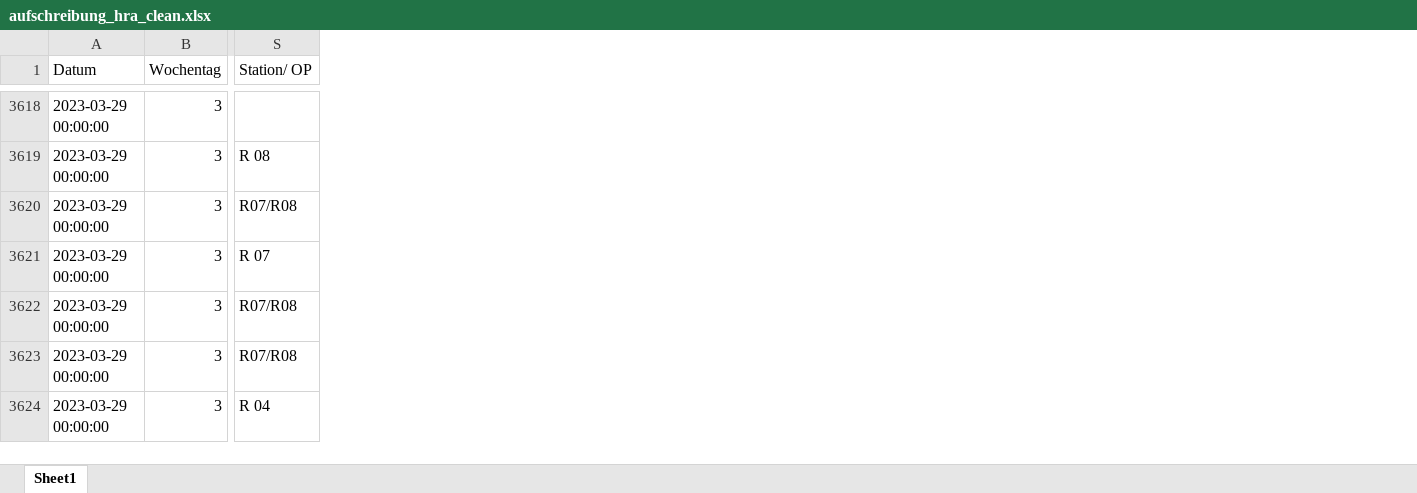
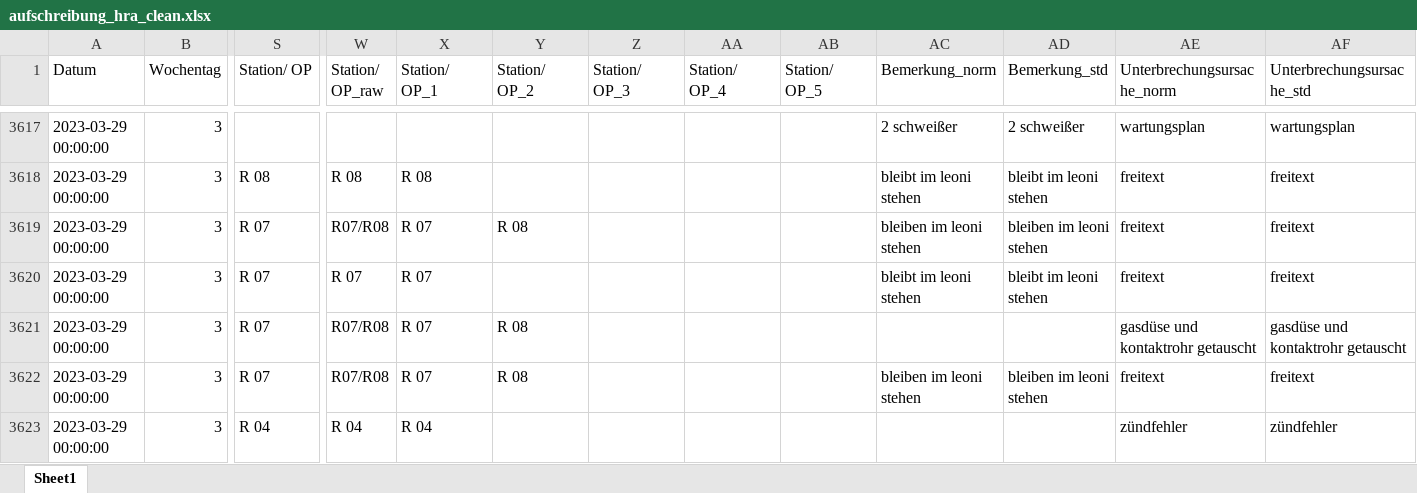
Before and after one commit to FelixFaw/pred_main_project_brueggen, an Excel workbook: data/processed/aufschreibung_hra_clean.xlsx, sheet Sheet1, drawn as a sheet; only a part is shown, gaps mark what is left out; values as stored, in another font and other column widths than the file's, no cell formats; addresses are those after the commit; the diff covers the shown part only; the diff names each change by its address in the sheet, - before the commit and + after, or states it on an @@ line.

```diff
--- a/data/processed/aufschreibung_hra_clean.xlsx (sheet Sheet1)
+++ b/data/processed/aufschreibung_hra_clean.xlsx (sheet Sheet1)
+column W (Station/ OP_raw), rows 3618-3623: R 08 | R07/R08 | R 07 | R07/R08 | R07/R08 | R 04
+column X (Station/ OP_1), rows 3618-3623: R 08 | R 07 | R 07 | R 07 | R 07 | R 04
+column Y (Station/ OP_2), rows 3619-3622: R 08 |  | R 08 | R 08
+column Z (Station/ OP_3), empty
+column AA (Station/ OP_4), empty
+column AB (Station/ OP_5), empty
+column AC (Bemerkung_norm), rows 3617-3622: 2 schweißer | bleibt im leoni stehen | bleiben im leoni stehen | bleibt im leoni stehen |  | bleiben im leoni stehen
+column AD (Bemerkung_std), rows 3617-3622: 2 schweißer | bleibt im leoni stehen | bleiben im leoni stehen | bleibt im leoni stehen |  | bleiben im leoni stehen
+column AE (Unterbrechungsursache_norm), rows 3617-3623: wartungsplan | freitext | freitext | freitext | gasdüse und kontaktrohr getauscht | freitext | zündfehler
+column AF (Unterbrechungsursache_std), rows 3617-3623: wartungsplan | freitext | freitext | freitext | gasdüse und kontaktrohr getauscht | freitext | zündfehler
-S3619 (Station/ OP): R07/R08
+S3619 (Station/ OP): R 07
-S3621:S3622 (Station/ OP): R07/R08
+S3621:S3622 (Station/ OP): R 07
```
Also changed, not shown: 2 removed rows and 282 edited cells elsewhere in this sheet, cell formats, 11 other files.
